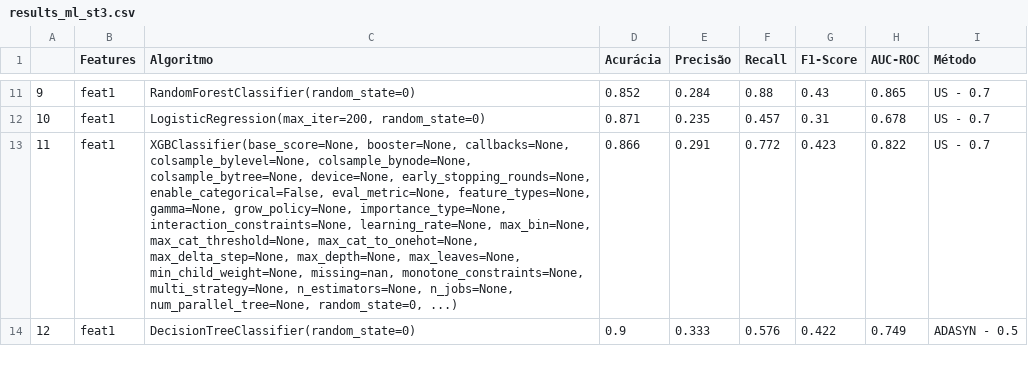
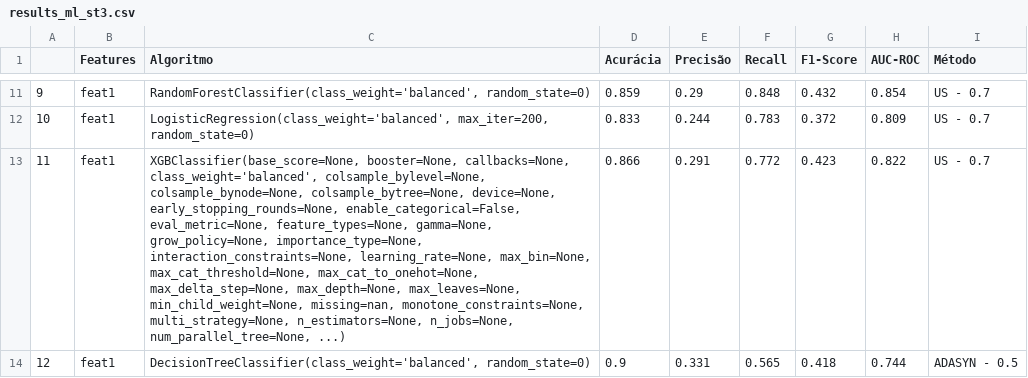
Before and after one commit to PADRAOGABRIEL/Desafio_IPSense, a CSV file: data/results_ml_st3.csv, drawn as a sheet; only a part is shown, gaps mark what is left out; the diff covers the shown part only.

```diff
--- a/data/results_ml_st3.csv
+++ b/data/results_ml_st3.csv
@@ -31,14 +33,15 @@
-9,feat1,RandomForestClassifier(random_state=0),0.852,0.284,0.88,0.43,0.865,US - 0.7
-10,feat1,"LogisticRegression(max_iter=200, random_state=0)",0.871,0.235,0.457,0.31,0.678,US - 0.7
-11,feat1,"XGBClassifier(base_score=None, booster=None, callbacks=None,
-              colsample_bylevel=None, colsample_bynode=None,
-              colsample_bytree=None, device=None, early_stopping_rounds=None,
-              enable_categorical=False, eval_metric=None, feature_types=None,
-              gamma=None, grow_policy=None, importance_type=None,
-              interaction_constraints=None, learning_rate=None, max_bin=None,
-              max_cat_threshold=None, max_cat_to_onehot=None,
-              max_delta_step=None, max_depth=None, max_leaves=None,
-              min_child_weight=None, missing=nan, monotone_constraints=None,
-              multi_strategy=None, n_estimators=None, n_jobs=None,
-              num_parallel_tree=None, random_state=0, ...)",0.866,0.291,0.772,0.423,0.822,US - 0.7
-12,feat1,DecisionTreeClassifier(random_state=0),0.9,0.333,0.576,0.422,0.749,ADASYN - 0.5
+9,feat1,"RandomForestClassifier(class_weight='balanced', random_state=0)",0.859,0.29,0.848,0.432,0.854,US - 0.7
+10,feat1,"LogisticRegression(class_weight='balanced', max_iter=200, random_state=0)",0.833,0.244,0.783,0.372,0.809,US - 0.7
+11,feat1,"XGBClassifier(base_score=None, booster=None, callbacks=None,
+              class_weight='balanced', colsample_bylevel=None,
+              colsample_bynode=None, colsample_bytree=None, device=None,
+              early_stopping_rounds=None, enable_categorical=False,
+              eval_metric=None, feature_types=None, gamma=None,
+              grow_policy=None, importance_type=None,
+              interaction_constraints=None, learning_rate=None, max_bin=None,
+              max_cat_threshold=None, max_cat_to_onehot=None,
+              max_delta_step=None, max_depth=None, max_leaves=None,
+              min_child_weight=None, missing=nan, monotone_constraints=None,
+              multi_strategy=None, n_estimators=None, n_jobs=None,
+              num_parallel_tree=None, ...)",0.866,0.291,0.772,0.423,0.822,US - 0.7
+12,feat1,"DecisionTreeClassifier(class_weight='balanced', random_state=0)",0.9,0.331,0.565,0.418,0.744,ADASYN - 0.5
```
Also changed, not shown: 77 edited cells elsewhere in this file, 1 other file.
